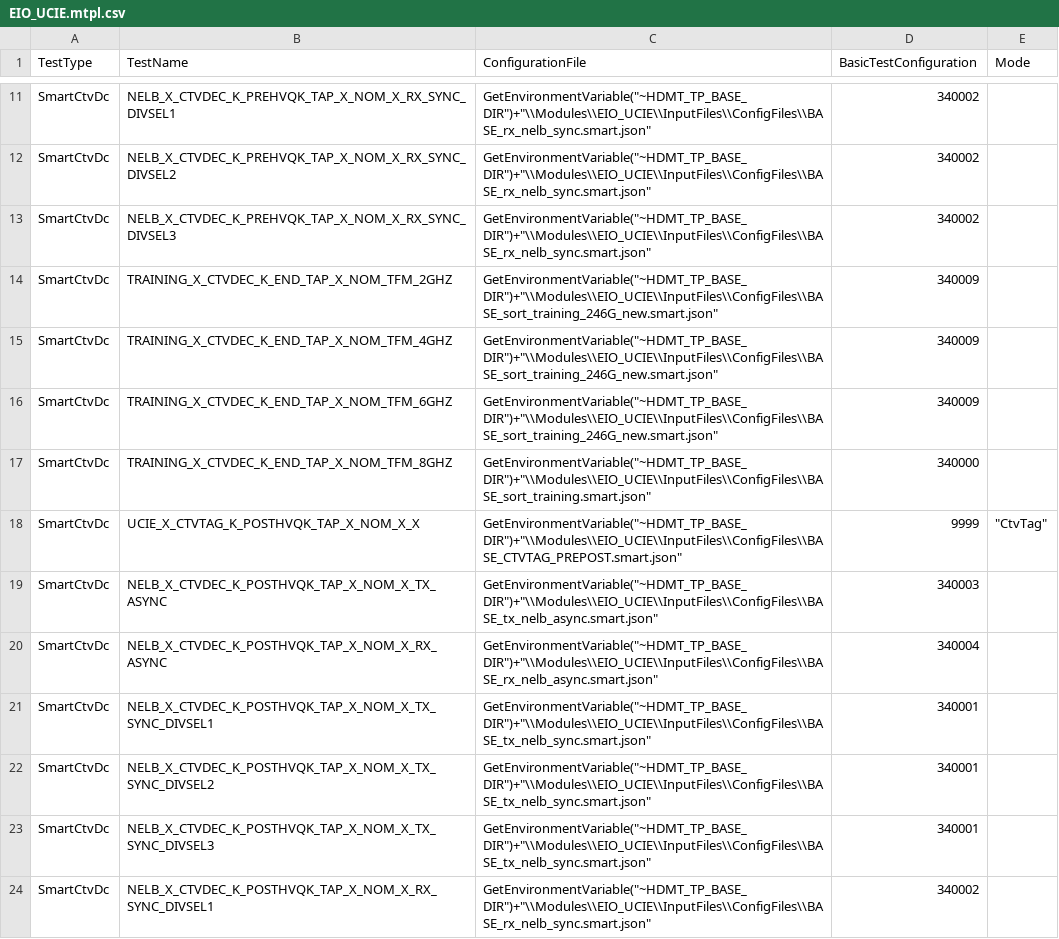
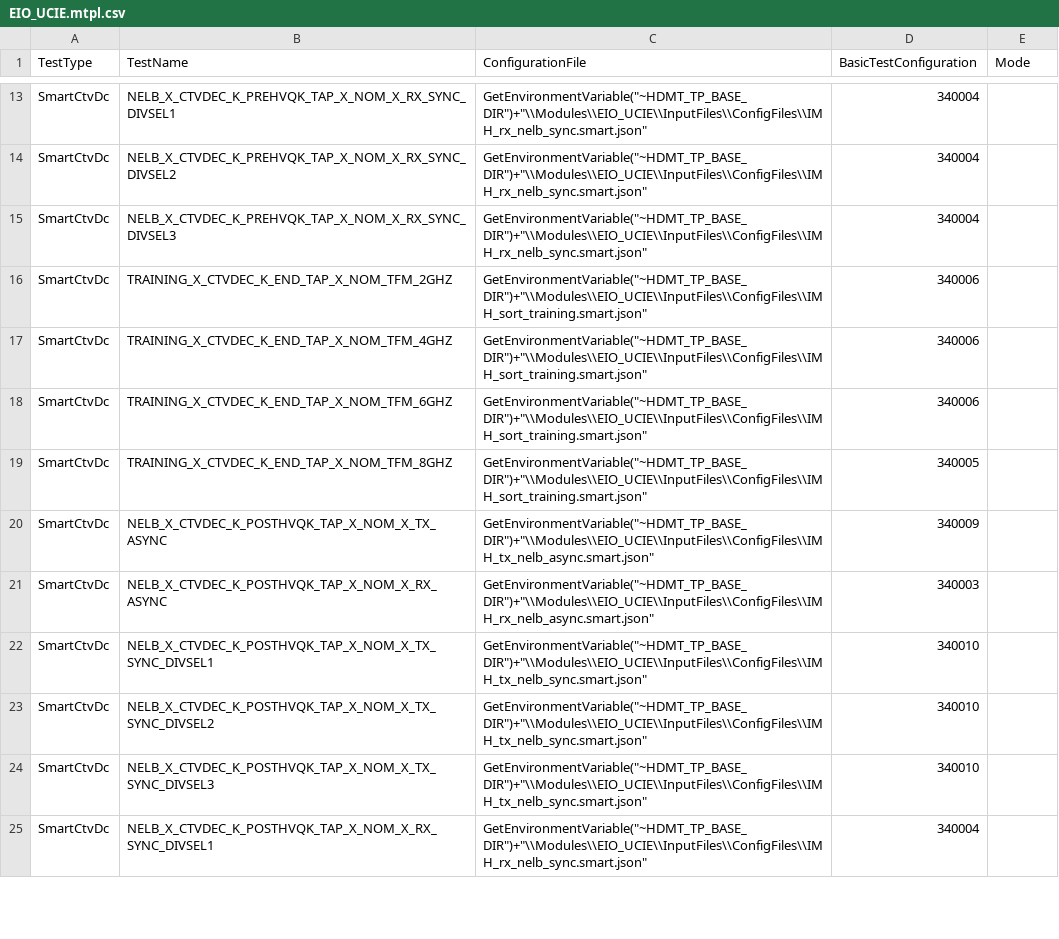
Before and after one commit to abdi-awale-intel/osmosis-ctv-tool, a CSV file: src/EIO_UCIE.mtpl.csv, drawn as a sheet; only a part is shown, gaps mark what is left out; removed rows and columns are numbered as before the commit, all else as after; the diff covers the shown part only; the diff names each change by its address in the sheet, - before the commit and + after, or states it on an @@ line.

```diff
--- a/src/EIO_UCIE.mtpl.csv
+++ b/src/EIO_UCIE.mtpl.csv
-C13:C15 (ConfigurationFile): GetEnvironmentVariable("~HDMT_TP_BASE_DIR")+"\\Modules\\EIO_UCIE\\InputFiles\\ConfigFiles\\BASE_rx_nelb_sync.smart.json"
+C13:C15 (ConfigurationFile): GetEnvironmentVariable("~HDMT_TP_BASE_DIR")+"\\Modules\\EIO_UCIE\\InputFiles\\ConfigFiles\\IMH_rx_nelb_sync.smart.json"
-D13:D15 (BasicTestConfiguration): 340002
+D13:D15 (BasicTestConfiguration): 340004
-C16:C18 (ConfigurationFile): GetEnvironmentVariable("~HDMT_TP_BASE_DIR")+"\\Modules\\EIO_UCIE\\InputFiles\\ConfigFiles\\BASE_sort_training_246G_new.smart.json"
+C16:C18 (ConfigurationFile): GetEnvironmentVariable("~HDMT_TP_BASE_DIR")+"\\Modules\\EIO_UCIE\\InputFiles\\ConfigFiles\\IMH_sort_training.smart.json"
-D16:D18 (BasicTestConfiguration): 340009
+D16:D18 (BasicTestConfiguration): 340006
-C19 (ConfigurationFile): GetEnvironmentVariable("~HDMT_TP_BASE_DIR")+"\\Modules\\EIO_UCIE\\InputFiles\\ConfigFiles\\BASE_sort_training.smart.json"
+C19 (ConfigurationFile): GetEnvironmentVariable("~HDMT_TP_BASE_DIR")+"\\Modules\\EIO_UCIE\\InputFiles\\ConfigFiles\\IMH_sort_training.smart.json"
-D19 (BasicTestConfiguration): 340000
+D19 (BasicTestConfiguration): 340005
-row 18: SmartCtvDc | UCIE_X_CTVTAG_K_POSTHVQK_TAP_X_NOM_X_X | GetEnvironmentVariable("~HDMT_TP_BASE_DIR")+"\\Modules\\EIO_UCIE\\InputFiles\\ConfigFiles\\BASE_CTVTAG_PREPOST.smart.json" | 9999 | "CtvTag"
-C20 (ConfigurationFile): GetEnvironmentVariable("~HDMT_TP_BASE_DIR")+"\\Modules\\EIO_UCIE\\InputFiles\\ConfigFiles\\BASE_tx_nelb_async.smart.json"
+C20 (ConfigurationFile): GetEnvironmentVariable("~HDMT_TP_BASE_DIR")+"\\Modules\\EIO_UCIE\\InputFiles\\ConfigFiles\\IMH_tx_nelb_async.smart.json"
-D20 (BasicTestConfiguration): 340003
+D20 (BasicTestConfiguration): 340009
-C21 (ConfigurationFile): GetEnvironmentVariable("~HDMT_TP_BASE_DIR")+"\\Modules\\EIO_UCIE\\InputFiles\\ConfigFiles\\BASE_rx_nelb_async.smart.json"
+C21 (ConfigurationFile): GetEnvironmentVariable("~HDMT_TP_BASE_DIR")+"\\Modules\\EIO_UCIE\\InputFiles\\ConfigFiles\\IMH_rx_nelb_async.smart.json"
-D21 (BasicTestConfiguration): 340004
+D21 (BasicTestConfiguration): 340003
-C22:C24 (ConfigurationFile): GetEnvironmentVariable("~HDMT_TP_BASE_DIR")+"\\Modules\\EIO_UCIE\\InputFiles\\ConfigFiles\\BASE_tx_nelb_sync.smart.json"
+C22:C24 (ConfigurationFile): GetEnvironmentVariable("~HDMT_TP_BASE_DIR")+"\\Modules\\EIO_UCIE\\InputFiles\\ConfigFiles\\IMH_tx_nelb_sync.smart.json"
-D22:D24 (BasicTestConfiguration): 340001
+D22:D24 (BasicTestConfiguration): 340010
-C25 (ConfigurationFile): GetEnvironmentVariable("~HDMT_TP_BASE_DIR")+"\\Modules\\EIO_UCIE\\InputFiles\\ConfigFiles\\BASE_rx_nelb_sync.smart.json"
+C25 (ConfigurationFile): GetEnvironmentVariable("~HDMT_TP_BASE_DIR")+"\\Modules\\EIO_UCIE\\InputFiles\\ConfigFiles\\IMH_rx_nelb_sync.smart.json"
-D25 (BasicTestConfiguration): 340002
+D25 (BasicTestConfiguration): 340004
```
Also changed, not shown: 24 added rows, 4 removed rows and 21 edited cells elsewhere in this file, 7 other files.
